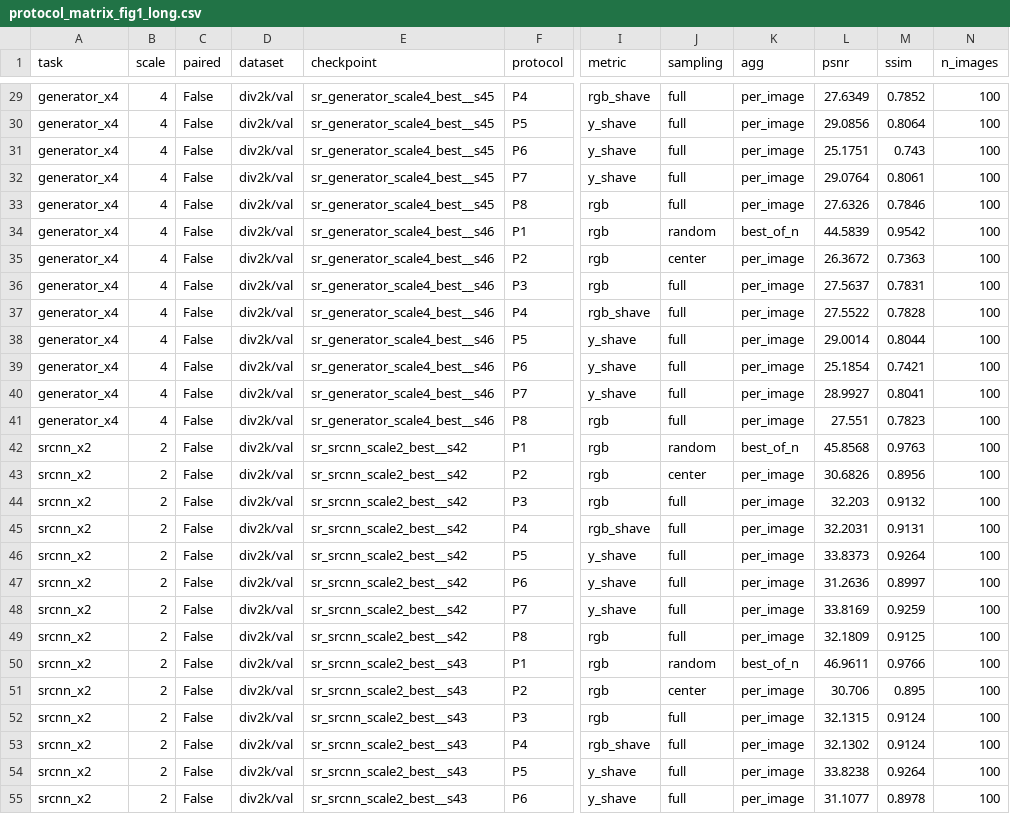
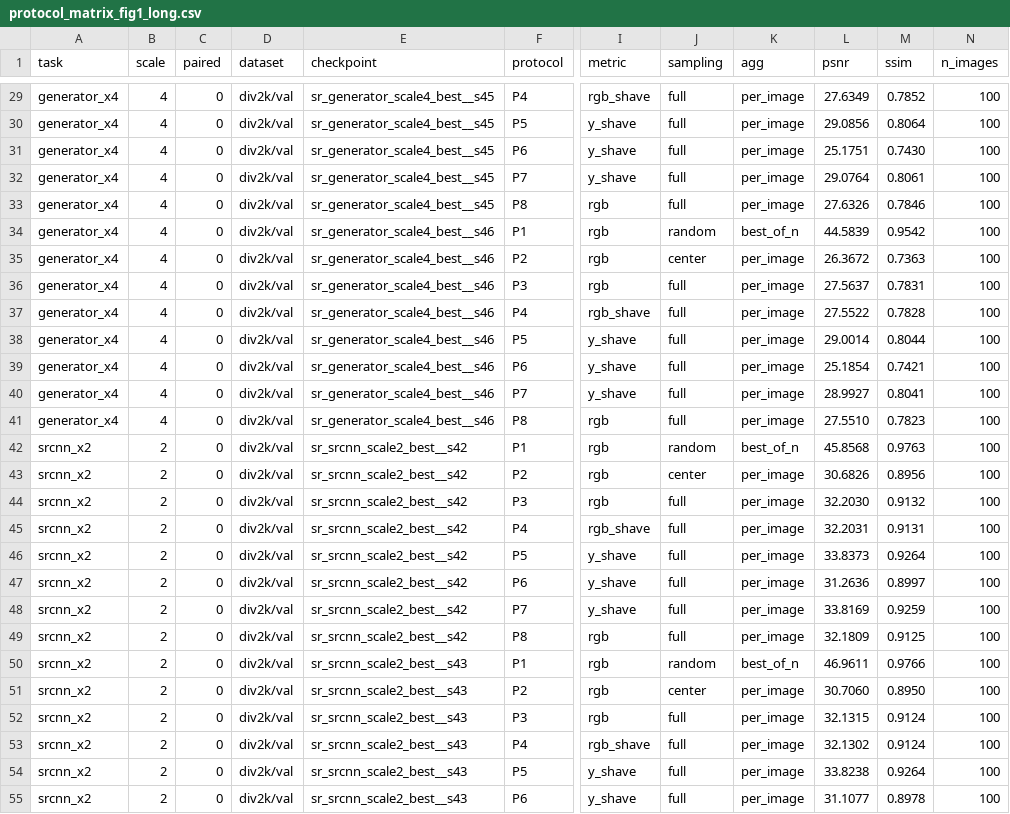
Before and after one commit to ElijahZhao/pixelforge-image-restoration-, a CSV file: results/protocol_matrix_fig1_long.csv, drawn as a sheet; only a part is shown, gaps mark what is left out; the diff covers the shown part only; the diff names each change by its address in the sheet, - before the commit and + after, or states it on an @@ line.

```diff
--- a/results/protocol_matrix_fig1_long.csv
+++ b/results/protocol_matrix_fig1_long.csv
-C29:C55 (paired): False
+C29:C55 (paired): 0
-M31 (ssim): 0.743
+M31 (ssim): 0.7430
-L41 (psnr): 27.551
+L41 (psnr): 27.5510
-L44 (psnr): 32.203
+L44 (psnr): 32.2030
-L51 (psnr): 30.706
+L51 (psnr): 30.7060
-M51 (ssim): 0.895
+M51 (ssim): 0.8950
```
Also changed, not shown: 149 edited cells elsewhere in this file, results/model_vs_bicubic_gain.csv, results/protocol_matrix_fig1_wide.csv, 12 other files.
